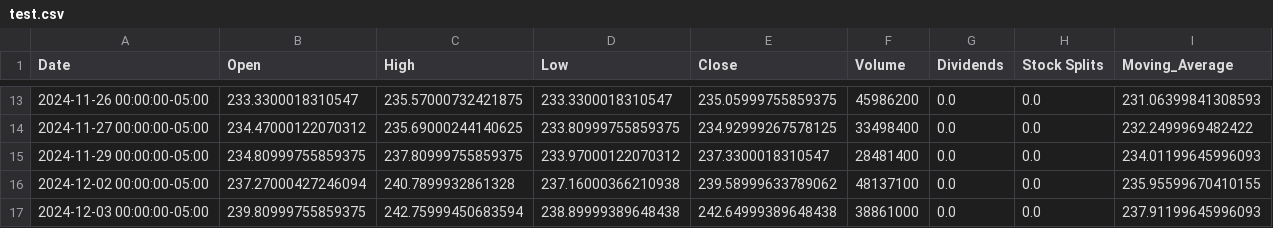
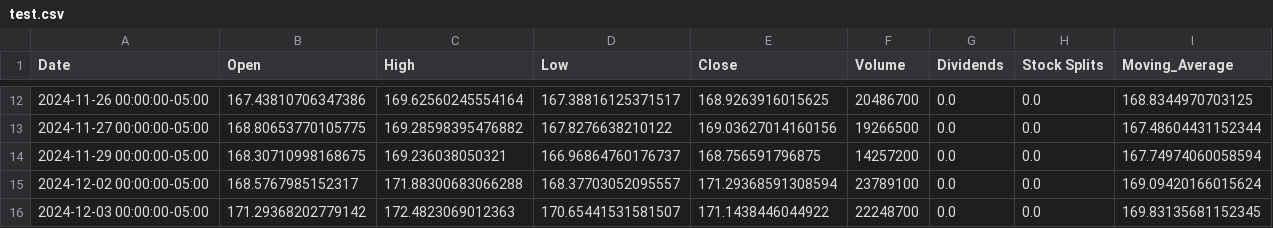
Before and after one commit to Electr0dus/Company_data_analysis, a CSV file: test.csv, drawn as a sheet; only a part is shown, gaps mark what is left out; the diff covers the shown part only.

```diff
--- a/test.csv
+++ b/test.csv
@@ -13,5 +12,5 @@ Date,Open,High,Low,Close,Volume,Dividends,Stock Splits,Moving_Average
-2024-11-26 00:00:00-05:00,233.3300018310547,235.57000732421875,233.3300018310547,235.05999755859375,45986200,0.0,0.0,231.06399841308593
-2024-11-27 00:00:00-05:00,234.47000122070312,235.69000244140625,233.80999755859375,234.92999267578125,33498400,0.0,0.0,232.2499969482422
-2024-11-29 00:00:00-05:00,234.80999755859375,237.80999755859375,233.97000122070312,237.3300018310547,28481400,0.0,0.0,234.01199645996093
-2024-12-02 00:00:00-05:00,237.27000427246094,240.7899932861328,237.16000366210938,239.58999633789062,48137100,0.0,0.0,235.95599670410155
-2024-12-03 00:00:00-05:00,239.80999755859375,242.75999450683594,238.89999389648438,242.64999389648438,38861000,0.0,0.0,237.91199645996093
+2024-11-26 00:00:00-05:00,167.43810706347386,169.62560245554164,167.38816125371517,168.9263916015625,20486700,0.0,0.0,168.8344970703125
+2024-11-27 00:00:00-05:00,168.80653770105775,169.28598395476882,167.8276638210122,169.03627014160156,19266500,0.0,0.0,167.48604431152344
+2024-11-29 00:00:00-05:00,168.30710998168675,169.236038050321,166.96864760176737,168.756591796875,14257200,0.0,0.0,167.74974060058594
+2024-12-02 00:00:00-05:00,168.5767985152317,171.88300683066288,168.37703052095557,171.29368591308594,23789100,0.0,0.0,169.09420166015624
+2024-12-03 00:00:00-05:00,171.29368202779142,172.4823069012363,170.65441531581507,171.1438446044922,22248700,0.0,0.0,169.83135681152345
```
Also changed, not shown: 2 added rows, 1 removed row and 88 edited cells elsewhere in this file, 5 other files.
